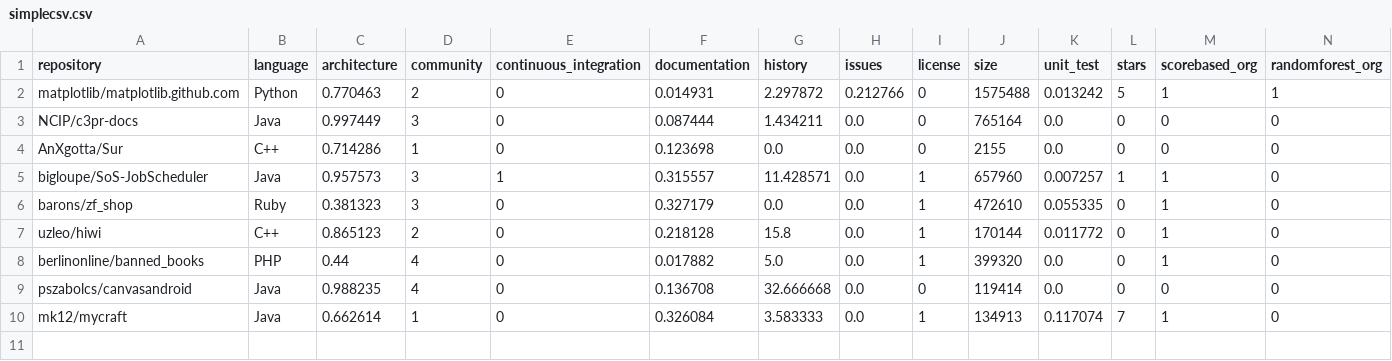
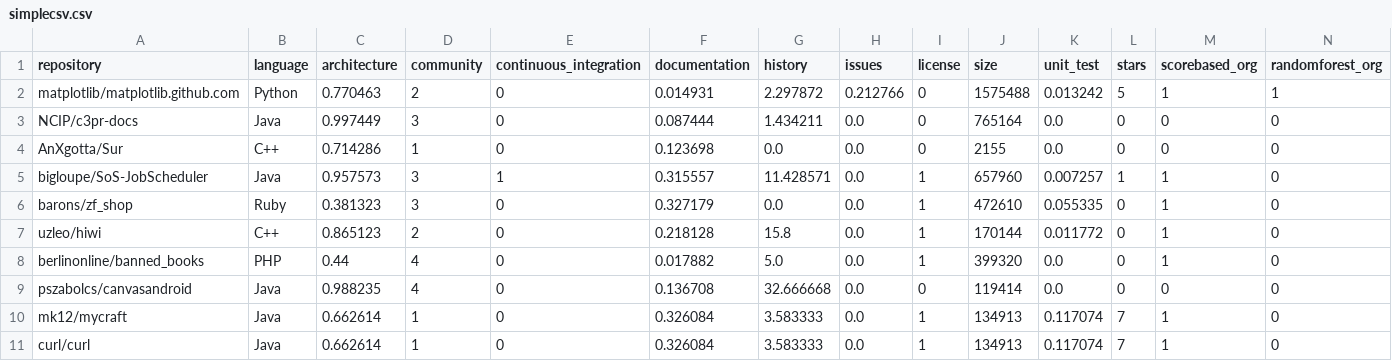
Before and after one commit to MattiasSpang/GitHubDataCollector, a CSV file: simplecsv.csv, drawn as a sheet; only a part is shown; rows hold the shown columns only; the diff names each change by its address in the sheet, - before the commit and + after, or states it on an @@ line.

```diff
--- a/simplecsv.csv
+++ b/simplecsv.csv
+row 11: curl/curl | Java | 0.662614 | 1 | 0 | 0.326084 | 3.583333 | 0.0 | 1 | 134913 | 0.117074 | 7 | 1 | 0
```
Also changed, not shown: 4 other files.
